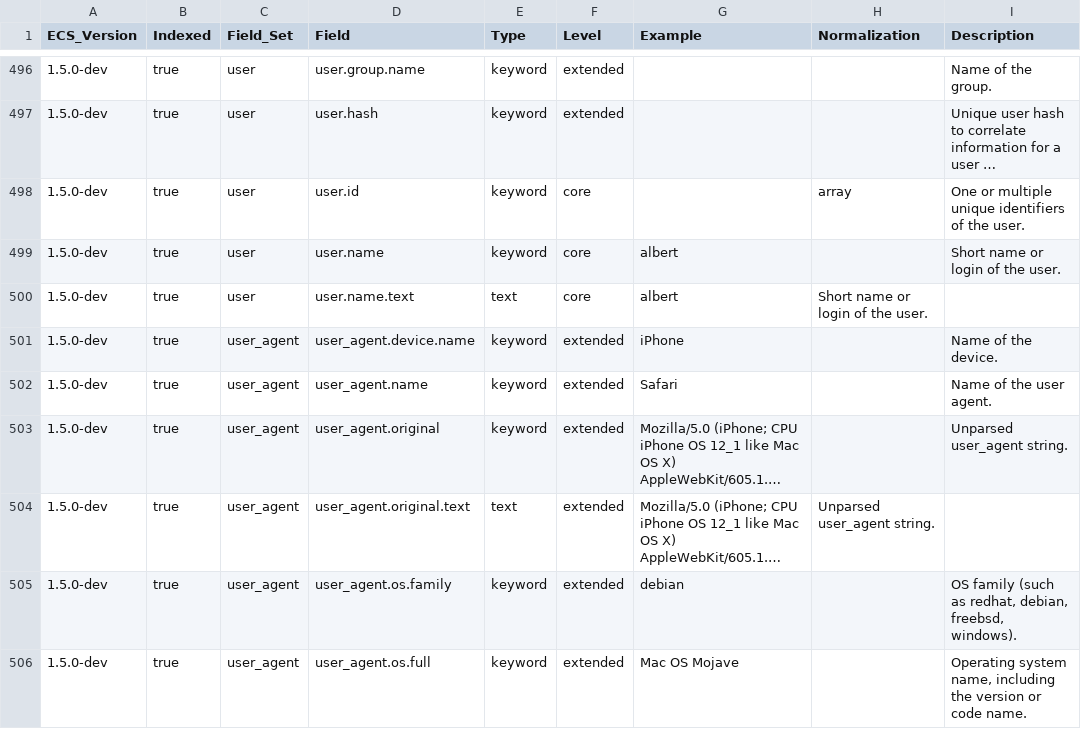
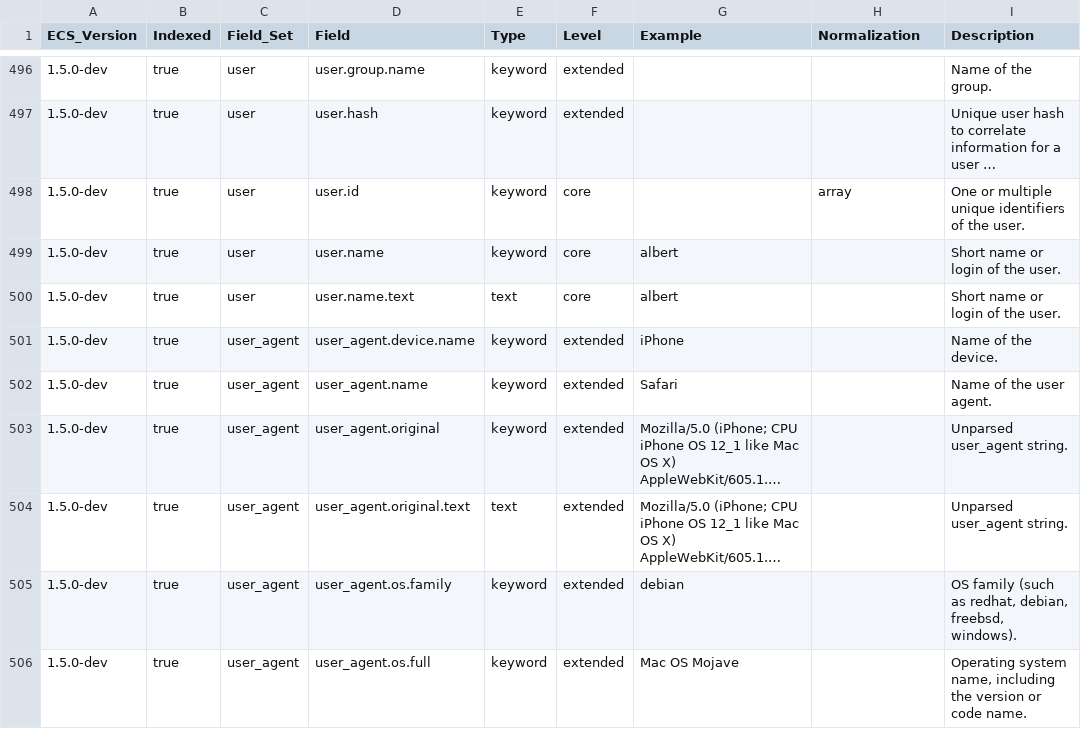
Before and after one commit to elastic/ecs, a CSV file: generated/csv/fields.csv, drawn as a sheet; only a part is shown, gaps mark what is left out; long unchanged cells end in …; the diff covers the shown part only; the diff names each change by its address in the sheet, - before the commit and + after, or states it on an @@ line.

Commit message:
Add empty normalization column in csv, for multi-fields

```diff
--- a/generated/csv/fields.csv
+++ b/generated/csv/fields.csv
-H500 (Normalization): Short name or login of the user.
+H500 (Normalization): (empty)
-I500 (Description): (empty)
+I500 (Description): Short name or login of the user.
-H504 (Normalization): Unparsed user_agent string.
+H504 (Normalization): (empty)
-I504 (Description): (empty)
+I504 (Description): Unparsed user_agent string.
```
Also changed, not shown: 88 edited cells elsewhere in this file, 1 other file.
